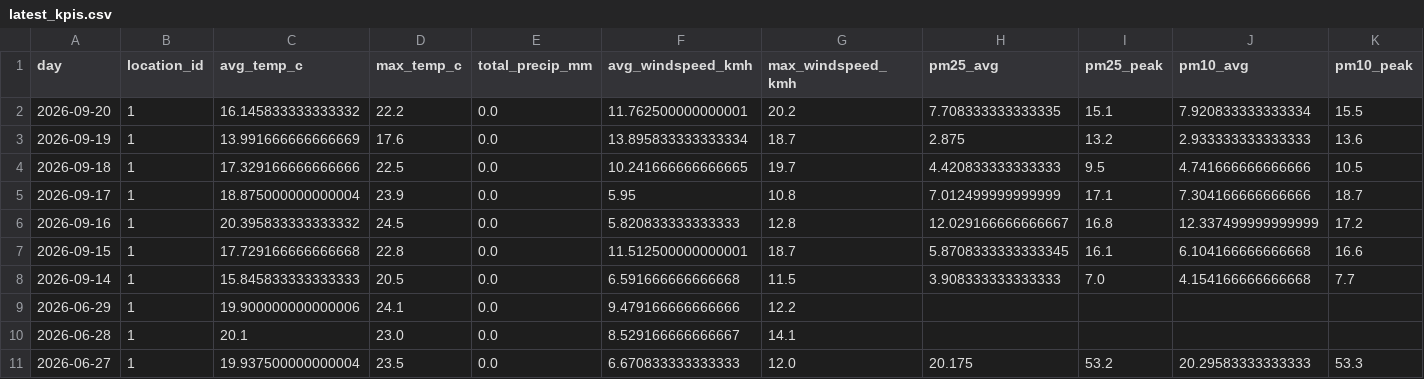
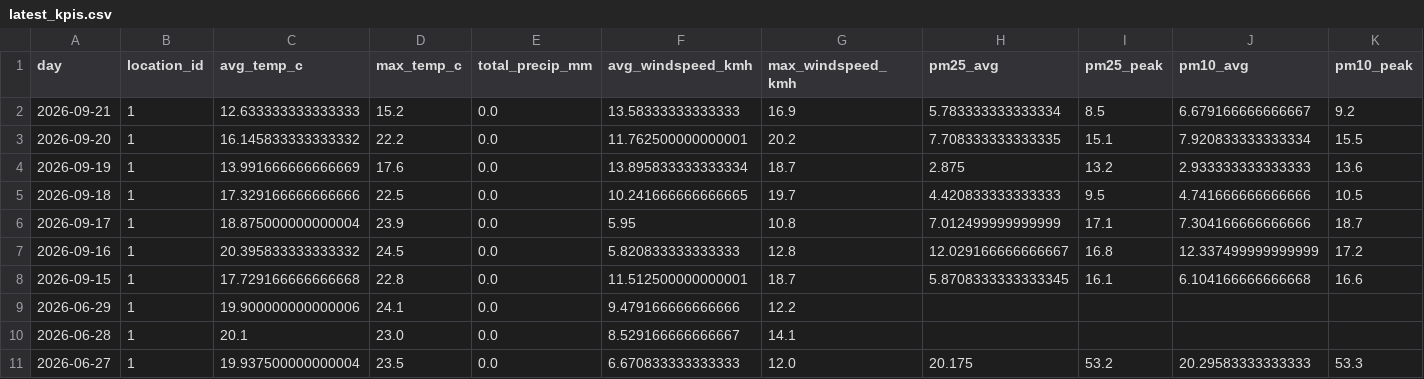
Before and after one commit to Data-Netrunner/City-Conditions-ETL-Pipeline, a CSV file: reports/latest_kpis.csv, drawn as a sheet; only a part is shown; removed rows and columns are numbered as before the commit, all else as after; rows hold the shown columns only; the diff names each change by its address in the sheet, - before the commit and + after, or states it on an @@ line.

```diff
--- a/reports/latest_kpis.csv
+++ b/reports/latest_kpis.csv
+row 2: 2026-09-21 | 1 | 12.633333333333333 | 15.2 | 0.0 | 13.58333333333333 | 16.9 | 5.783333333333334 | 8.5 | 6.679166666666667 | 9.2
-row 8: 2026-09-14 | 1 | 15.845833333333333 | 20.5 | 0.0 | 6.591666666666668 | 11.5 | 3.908333333333333 | 7.0 | 4.154166666666668 | 7.7
```
Also changed, not shown: data/history/daily_observations.csv, reports/prediction_backtest.csv, 9 other files.
